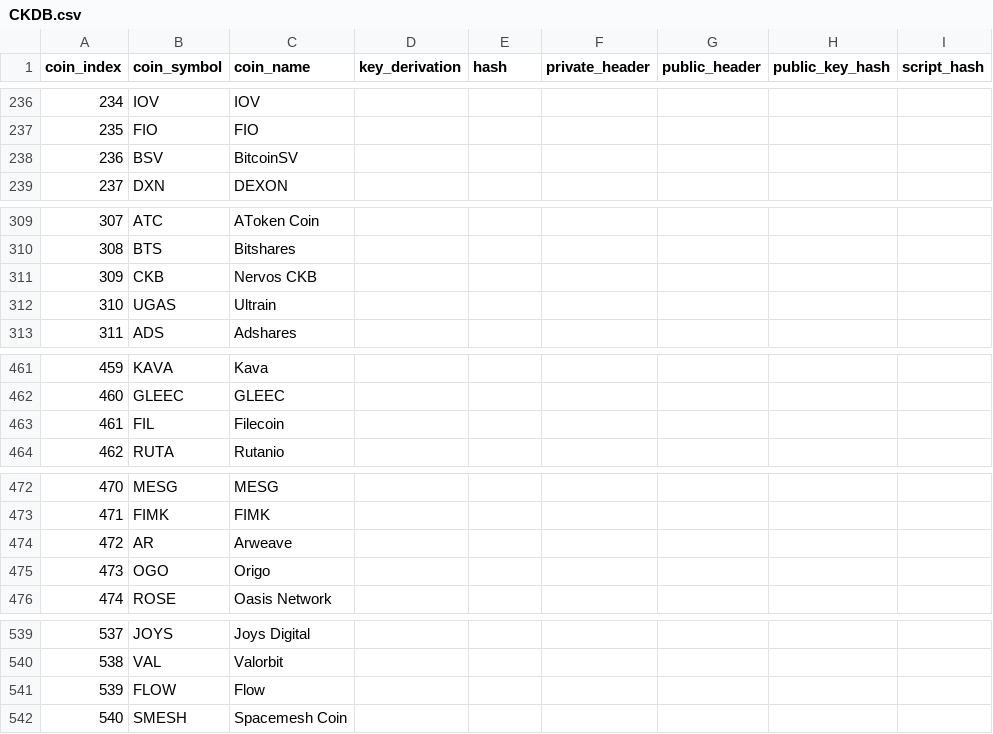
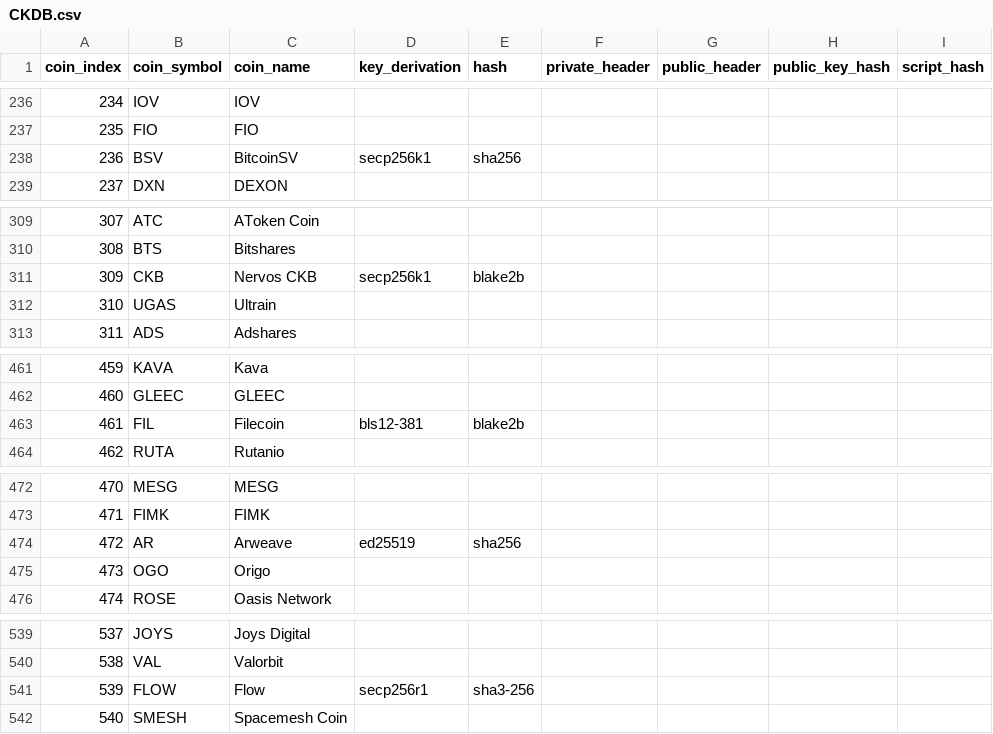
Before and after one commit to control-owl/QR2M, a CSV file: lib/CKDB.csv, drawn as a sheet; only a part is shown, gaps mark what is left out; the diff covers the shown part only; the diff names each change by its address in the sheet, - before the commit and + after, or states it on an @@ line.

```diff
--- a/lib/CKDB.csv
+++ b/lib/CKDB.csv
-D238 (key_derivation): (empty)
+D238 (key_derivation): secp256k1
-E238 (hash): (empty)
+E238 (hash): sha256
-D311 (key_derivation): (empty)
+D311 (key_derivation): secp256k1
-E311 (hash): (empty)
+E311 (hash): blake2b
-D463 (key_derivation): (empty)
+D463 (key_derivation): bls12-381
-E463 (hash): (empty)
+E463 (hash): blake2b
-D474 (key_derivation): (empty)
+D474 (key_derivation): ed25519
-E474 (hash): (empty)
+E474 (hash): sha256
-D541 (key_derivation): (empty)
+D541 (key_derivation): secp256r1
-E541 (hash): (empty)
+E541 (hash): sha3-256
```
Also changed, not shown: 4 moved rows and 69 edited cells elsewhere in this file, 7 other files.
